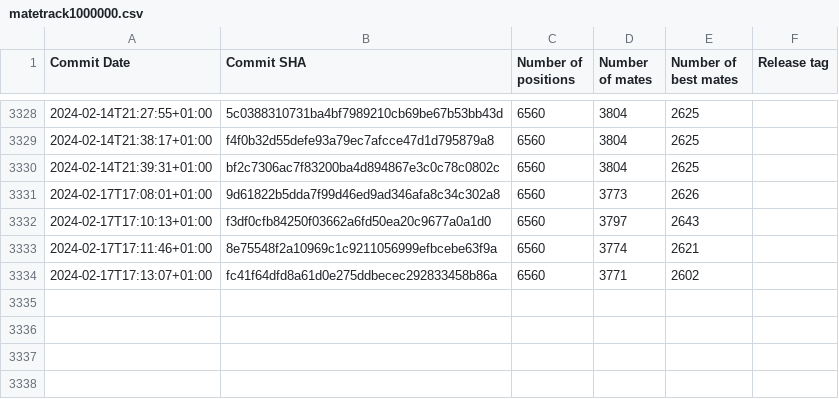
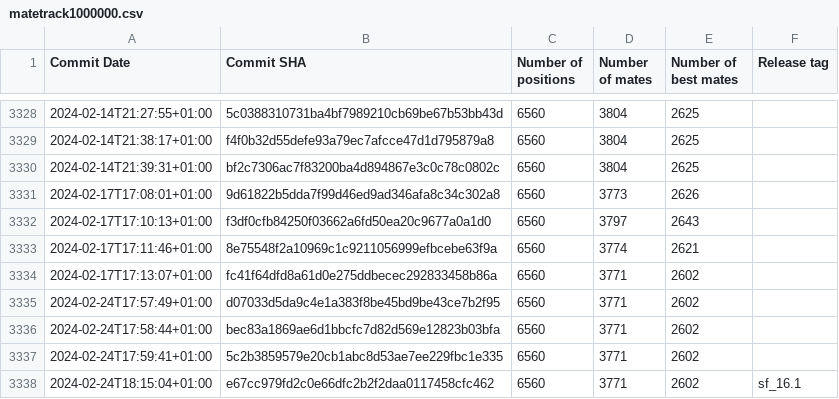
Before and after one commit to vondele/matetrack, a CSV file: matetrack1000000.csv, drawn as a sheet; only a part is shown, gaps mark what is left out.

```diff
--- a/matetrack1000000.csv
+++ b/matetrack1000000.csv
@@ -3334 +3334,5 @@ Commit Date,Commit SHA,Number of positions,Number of mates,Number of best mates,
 2024-02-17T17:13:07+01:00,fc41f64dfd8a61d0e275ddbecec292833458b86a,6560,3771,2602,
+2024-02-24T17:57:49+01:00,d07033d5da9c4e1a383f8be45bd9be43ce7b2f95,6560,3771,2602,
+2024-02-24T17:58:44+01:00,bec83a1869ae6d1bbcfc7d82d569e12823b03bfa,6560,3771,2602,
+2024-02-24T17:59:41+01:00,5c2b3859579e20cb1abc8d53ae7ee229fbc1e335,6560,3771,2602,
+2024-02-24T18:15:04+01:00,e67cc979fd2c0e66dfc2b2f2daa0117458cfc462,6560,3771,2602,sf_16.1
```
Also changed, not shown: 2 other files.
